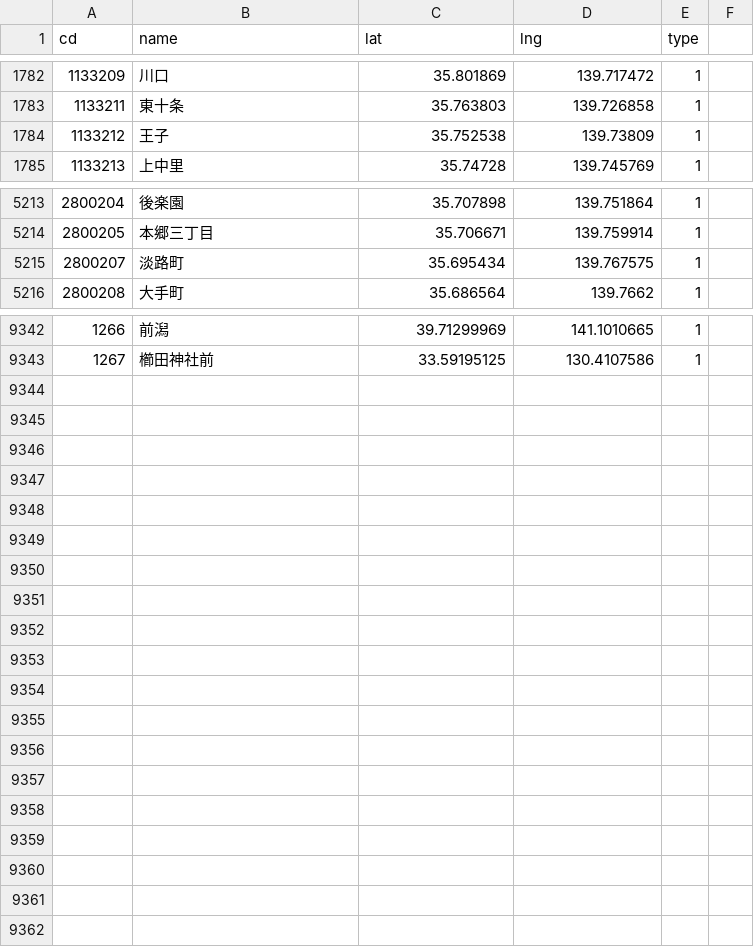
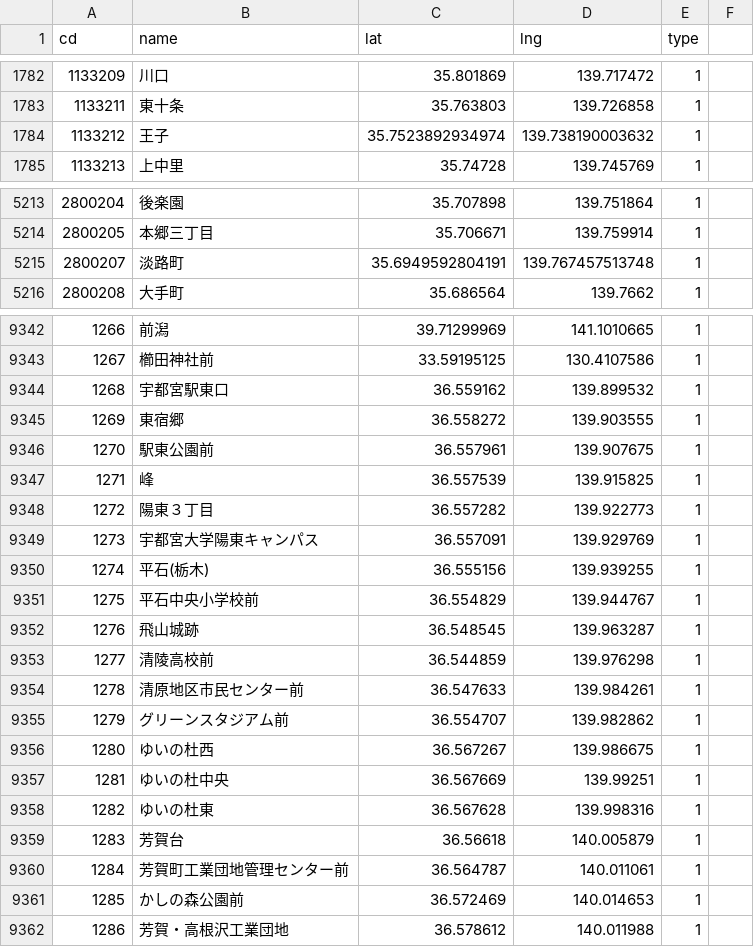
Before and after one commit to 68user/ekimemo-map2, a CSV file: static/map/data/stations.csv, drawn as a sheet; only a part is shown, gaps mark what is left out; the diff covers the shown part only.

Commit message:
2023/07 駅情報更新

```diff
--- a/static/map/data/stations.csv
+++ b/static/map/data/stations.csv
@@ -1783,3 +1783,3 @@ cd,name,lat,lng,type
 1133211,東十条,35.763803,139.726858,1
-1133212,王子,35.752538,139.73809,1
+1133212,王子,35.7523892934974,139.738190003632,1
 1133213,上中里,35.74728,139.745769,1
@@ -5214,3 +5214,3 @@ cd,name,lat,lng,type
 2800205,本郷三丁目,35.706671,139.759914,1
-2800207,淡路町,35.695434,139.767575,1
+2800207,淡路町,35.6949592804191,139.767457513748,1
 2800208,大手町,35.686564,139.7662,1
@@ -9343 +9343,20 @@ cd,name,lat,lng,type
 1267,櫛田神社前,33.59195125,130.4107586,1
+1268,宇都宮駅東口,36.559162,139.899532,1
+1269,東宿郷,36.558272,139.903555,1
+1270,駅東公園前,36.557961,139.907675,1
+1271,峰,36.557539,139.915825,1
+1272,陽東３丁目,36.557282,139.922773,1
+1273,宇都宮大学陽東キャンパス,36.557091,139.929769,1
+1274,平石(栃木),36.555156,139.939255,1
+1275,平石中央小学校前,36.554829,139.944767,1
+1276,飛山城跡,36.548545,139.963287,1
+1277,清陵高校前,36.544859,139.976298,1
+1278,清原地区市民センター前,36.547633,139.984261,1
+1279,グリーンスタジアム前,36.554707,139.982862,1
+1280,ゆいの杜西,36.567267,139.986675,1
+1281,ゆいの杜中央,36.567669,139.99251,1
+1282,ゆいの杜東,36.567628,139.998316,1
+1283,芳賀台,36.56618,140.005879,1
+1284,芳賀町工業団地管理センター前,36.564787,140.011061,1
+1285,かしの森公園前,36.572469,140.014653,1
+1286,芳賀・高根沢工業団地,36.578612,140.011988,1
```
Also changed, not shown: 4 edited cells elsewhere in this file.
